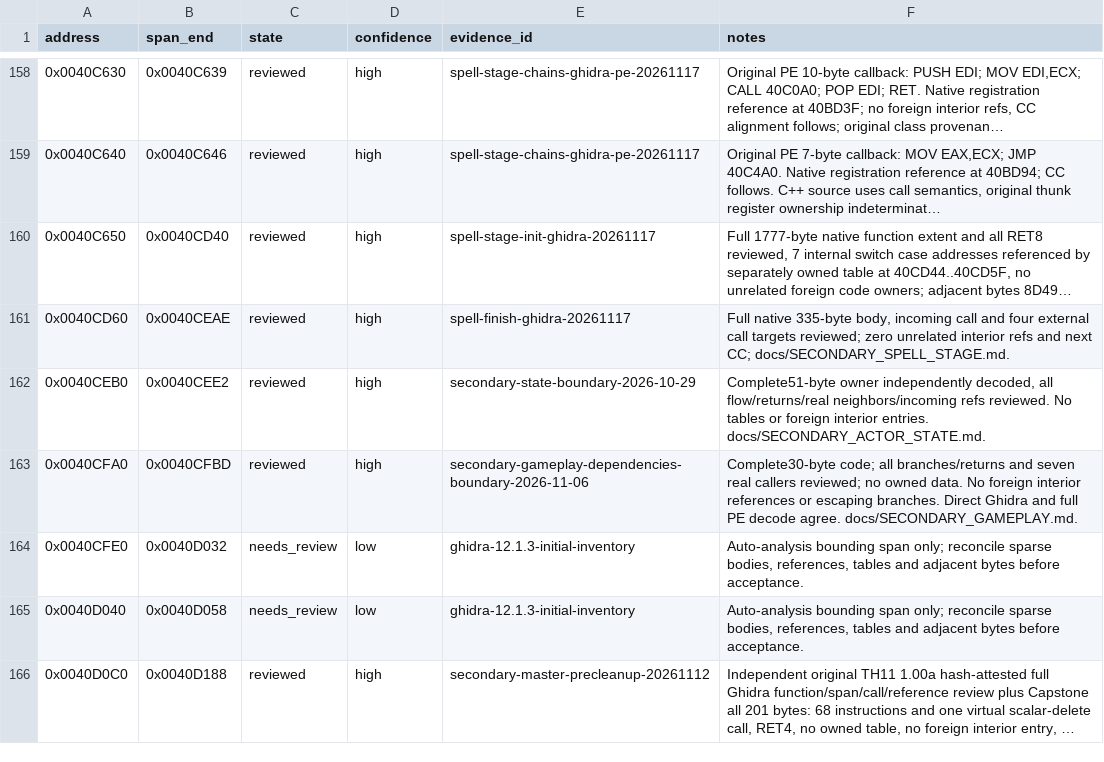
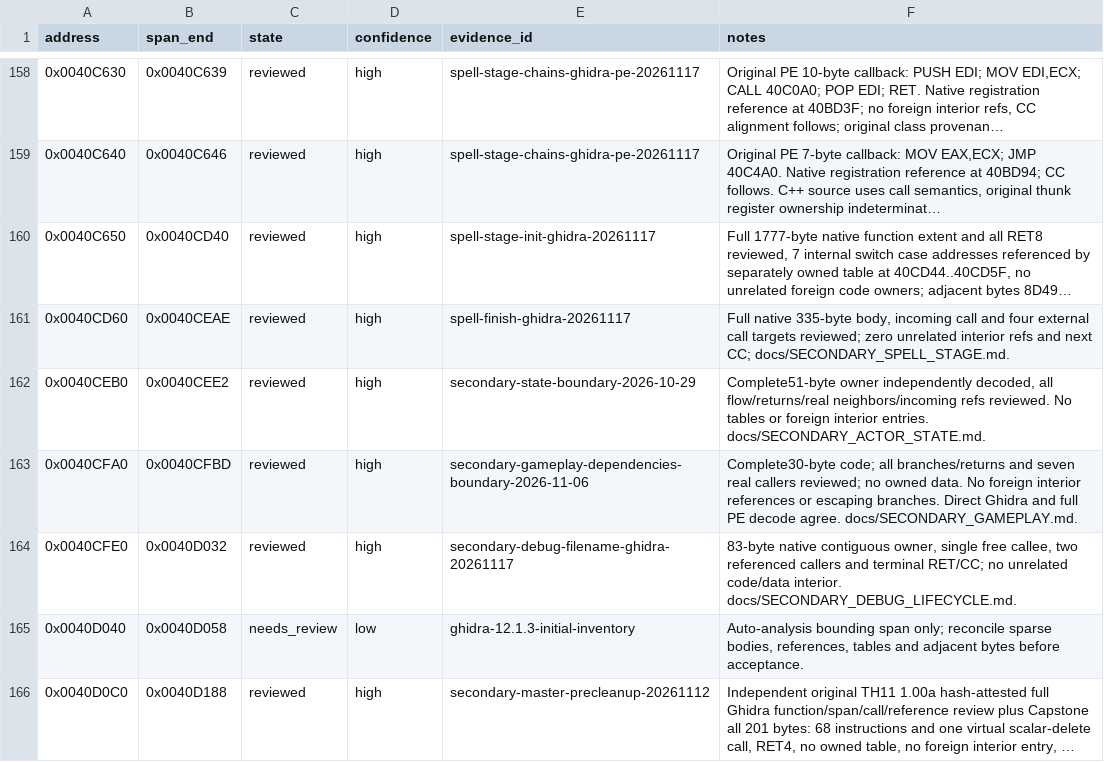
Before and after one commit to N0zoM1z0/th11, a CSV file: config/function-boundaries.csv, drawn as a sheet; only a part is shown, gaps mark what is left out; long unchanged cells end in ….

Commit message:
gpt-web: reconstruct secondary debug filename cleanup leaf

```diff
--- a/config/function-boundaries.csv
+++ b/config/function-boundaries.csv
@@ -163,3 +163,3 @@ address,span_end,state,confidence,evidence_id,notes
 0x0040CFA0,0x0040CFBD,reviewed,high,secondary-gameplay-dependencies-boundary-2026-11-06,Complete30-byte code; all branches/returns and seven real callers reviewed; no owned data. No foreign interior references or escaping branches. Direct Ghidra and full PE decode agree. docs/SECONDARY_GAMEPLAY.md.
-0x0040CFE0,0x0040D032,needs_review,low,ghidra-12.1.3-initial-inventory,"Auto-analysis bounding span only; reconcile sparse bodies, references, tables and adjacent bytes before acceptance."
+0x0040CFE0,0x0040D032,reviewed,high,secondary-debug-filename-ghidra-20261117,"83-byte native contiguous owner, single free callee, two referenced callers and terminal RET/CC; no unrelated code/data interior. docs/SECONDARY_DEBUG_LIFECYCLE.md."
 0x0040D040,0x0040D058,needs_review,low,ghidra-12.1.3-initial-inventory,"Auto-analysis bounding span only; reconcile sparse bodies, references, tables and adjacent bytes before acceptance."
```
Also changed, not shown: config/function-origins.csv, config/implemented.csv, 6 other files.
